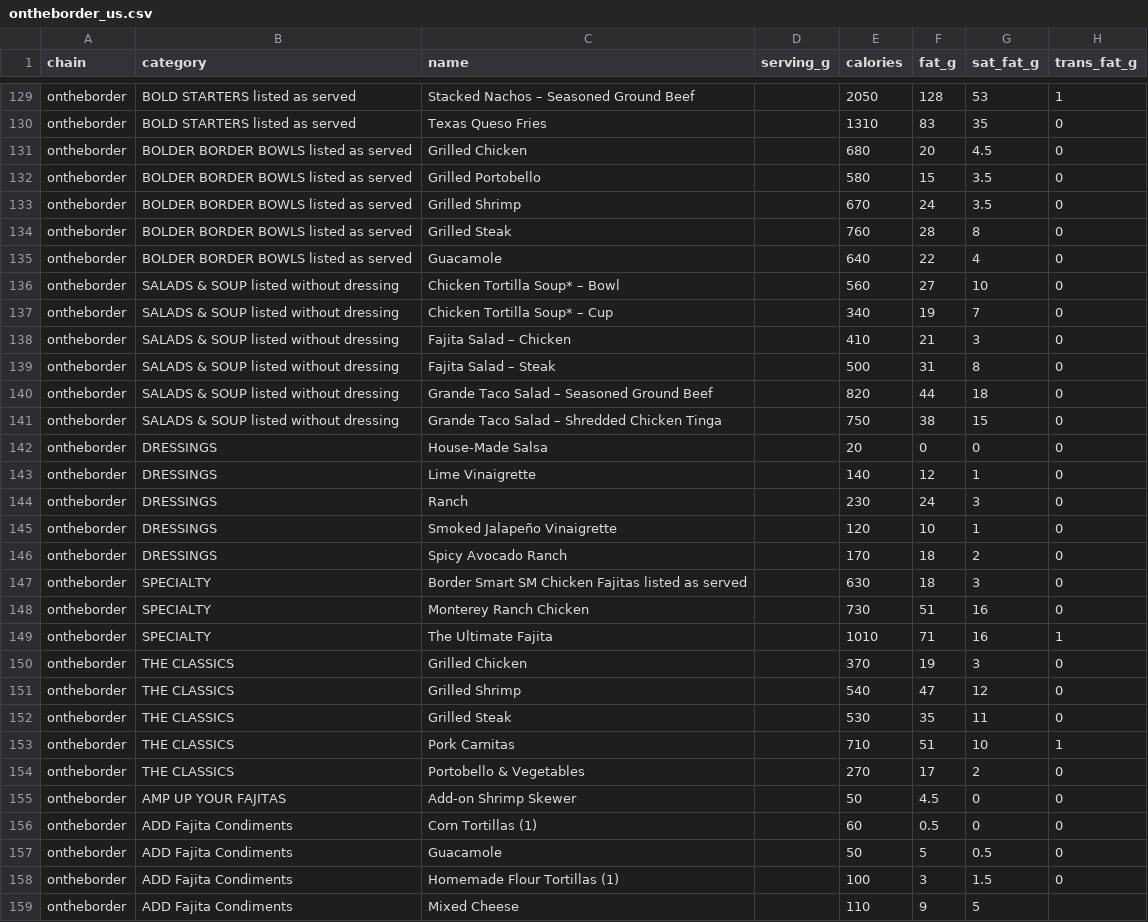
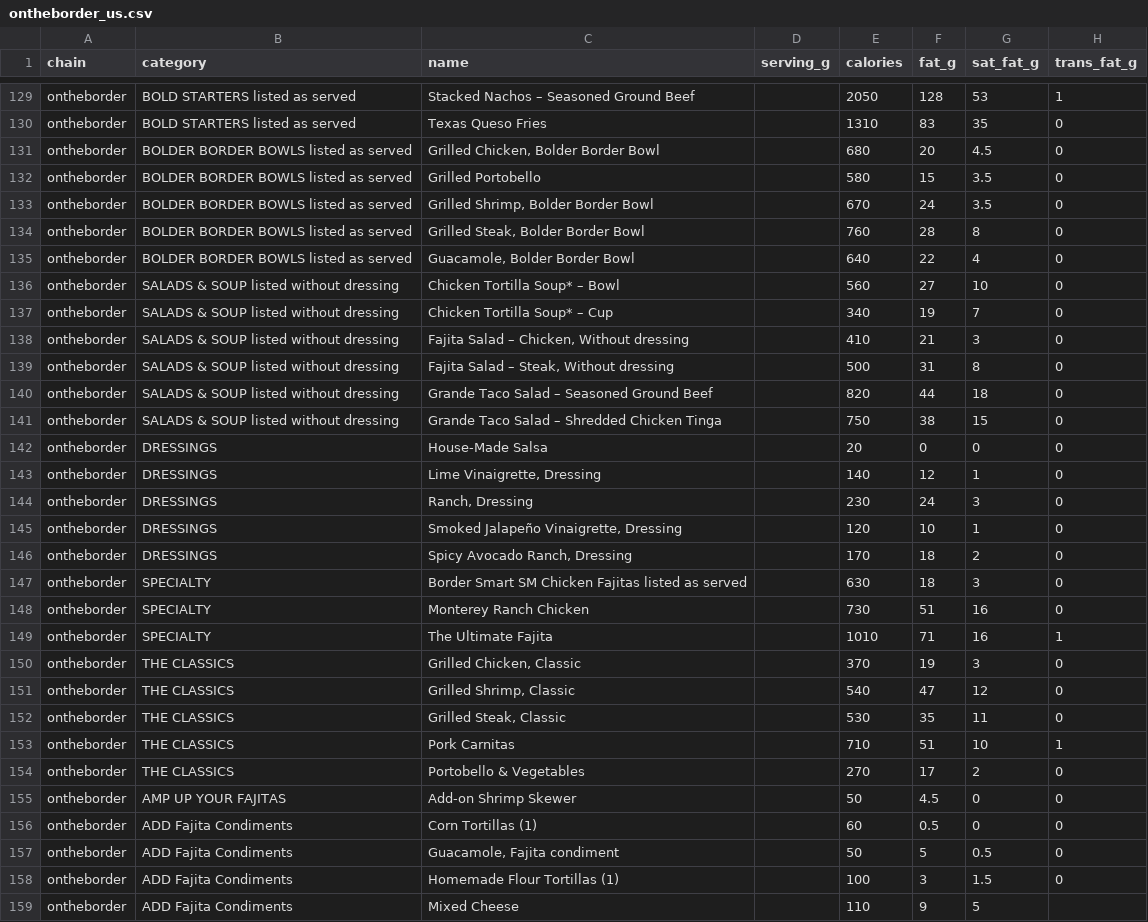
Before and after one commit to Yourjimbff/restaurant-nutrition-us, a CSV file: restaurants/ontheborder_us.csv, drawn as a sheet; only a part is shown, gaps mark what is left out; the diff covers the shown part only; the diff names each change by its address in the sheet, - before the commit and + after, or states it on an @@ line.

```diff
--- a/restaurants/ontheborder_us.csv
+++ b/restaurants/ontheborder_us.csv
-C131 (name): Grilled Chicken
+C131 (name): Grilled Chicken, Bolder Border Bowl
-C133 (name): Grilled Shrimp
+C133 (name): Grilled Shrimp, Bolder Border Bowl
-C134 (name): Grilled Steak
+C134 (name): Grilled Steak, Bolder Border Bowl
-C135 (name): Guacamole
+C135 (name): Guacamole, Bolder Border Bowl
-C138 (name): Fajita Salad – Chicken
+C138 (name): Fajita Salad – Chicken, Without dressing
-C139 (name): Fajita Salad – Steak
+C139 (name): Fajita Salad – Steak, Without dressing
-C143 (name): Lime Vinaigrette
+C143 (name): Lime Vinaigrette, Dressing
-C144 (name): Ranch
+C144 (name): Ranch, Dressing
-C145 (name): Smoked Jalapeño Vinaigrette
+C145 (name): Smoked Jalapeño Vinaigrette, Dressing
-C146 (name): Spicy Avocado Ranch
+C146 (name): Spicy Avocado Ranch, Dressing
-C150 (name): Grilled Chicken
+C150 (name): Grilled Chicken, Classic
-C151 (name): Grilled Shrimp
+C151 (name): Grilled Shrimp, Classic
-C152 (name): Grilled Steak
+C152 (name): Grilled Steak, Classic
-C157 (name): Guacamole
+C157 (name): Guacamole, Fajita condiment
```
Also changed, not shown: 90 edited cells elsewhere in this file, restaurants/blazepizza_us.csv, restaurants/potbelly_us.csv, 4 other files.
